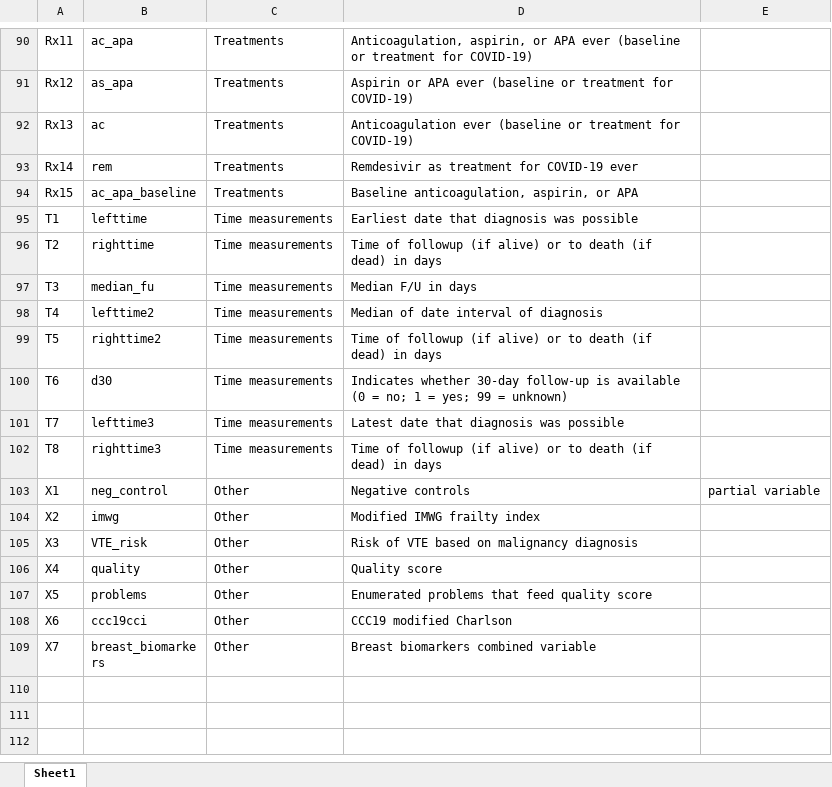
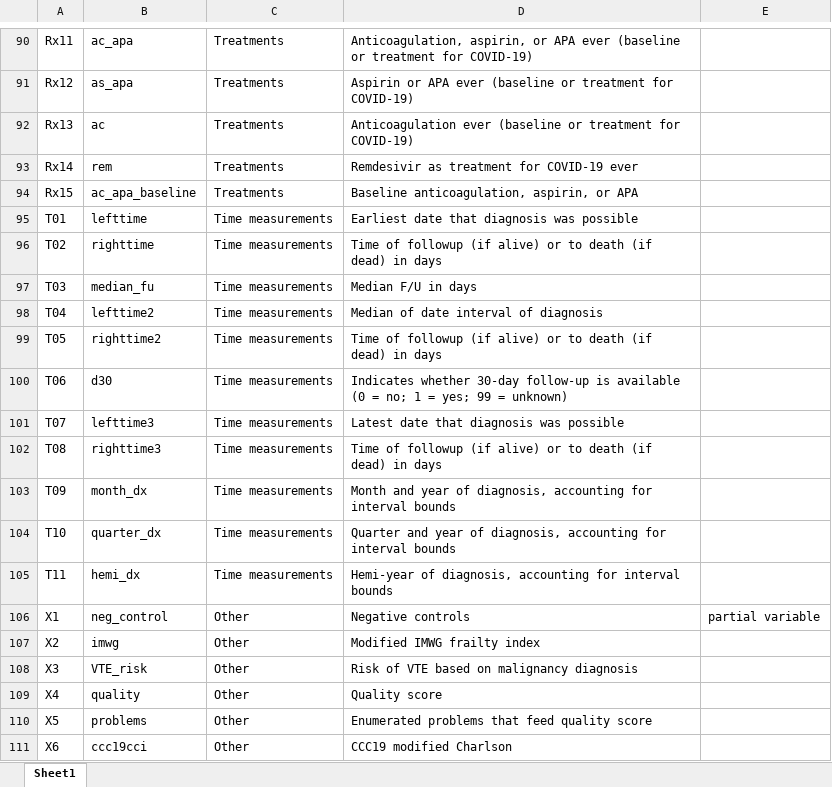
Before and after one commit to covidncancer/CCC19_dictionary, an Excel workbook: CCC19_Derived_Variables_Spreadsheet.xlsx, sheet Sheet1, drawn as a sheet; only a part is shown, gaps mark what is left out; the shorter side is filled out with more unchanged rows; values as stored, in another font and other column widths than the file's, no borders; table styles not drawn; the diff names each change by its address in the sheet, - before the commit and + after, or states it on an @@ line.

Commit message:
Added time anchors
Three time anchor variables:
1. Month of diagnosis (earliest and latest possible dates of diagnosis must land in the same month)
2. Quarter of diagnosis (earliest and latest possible dates of diagnosis must land in the same quarter)
3. Hemi-year of diagnosis (earliest and latest possible dates of diagnosis must land in the same six-month span)

```diff
--- a/CCC19_Derived_Variables_Spreadsheet.xlsx (sheet Sheet1)
+++ b/CCC19_Derived_Variables_Spreadsheet.xlsx (sheet Sheet1)
-A95: T1
+A95: T01
-A96: T2
+A96: T02
-A97: T3
+A97: T03
-A98: T4
+A98: T04
-A99: T5
+A99: T05
-A100: T6
+A100: T06
-A101: T7
+A101: T07
-A102: T8
+A102: T08
+row 103: T09 | month_dx | Time measurements | Month and year of diagnosis, accounting for interval bounds
+row 104: T10 | quarter_dx | Time measurements | Quarter and year of diagnosis, accounting for interval bounds
+row 105: T11 | hemi_dx | Time measurements | Hemi-year of diagnosis, accounting for interval bounds
```
Also changed, not shown: 1 other file.
